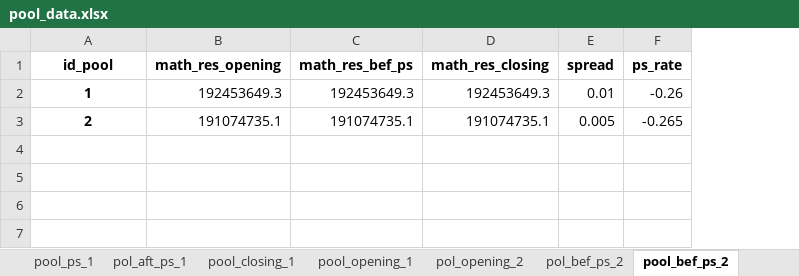
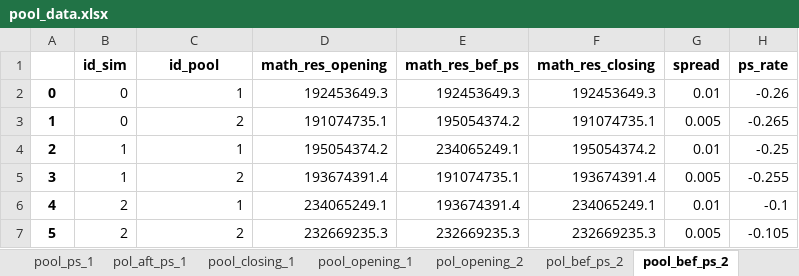
Before and after one commit to MehdiChelh/SimpleMod, an Excel workbook: outputs/pool_data.xlsx, sheet pool_bef_ps_2, drawn as a sheet; values as stored, in another font and other column widths than the file's, no borders; addresses are those after the commit; the diff names each change by its address in the sheet, - before the commit and + after, or states it on an @@ line.

```diff
--- a/outputs/pool_data.xlsx (sheet pool_bef_ps_2)
+++ b/outputs/pool_data.xlsx (sheet pool_bef_ps_2)
+column A, rows 2-3: 0 | 1
+column B (id_sim), rows 2-3: 0 | 0
@@ C2:C3 bold: on → off, alignment: center → right @@
-E3 (math_res_bef_ps): 191074735.1
+E3 (math_res_bef_ps): 195054374.2
+row 4: 2 | 1 | 1 | 195054374.2 | 234065249.1 | 195054374.2 | 0.01 | -0.25
+row 5: 3 | 1 | 2 | 193674391.4 | 191074735.1 | 193674391.4 | 0.005 | -0.255
+row 6: 4 | 2 | 1 | 234065249.1 | 193674391.4 | 234065249.1 | 0.01 | -0.1
+row 7: 5 | 2 | 2 | 232669235.3 | 232669235.3 | 232669235.3 | 0.005 | -0.105
```
Also changed, not shown: sheet pool_ps_1, sheet pol_aft_ps_1, sheet pool_ps_2, sheet pol_aft_ps_2, sheet pool_ps_0, sheet pol_aft_ps_0, 14 more sheets, 4 other files.
